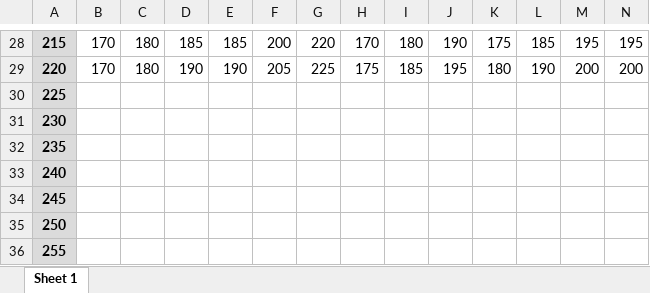
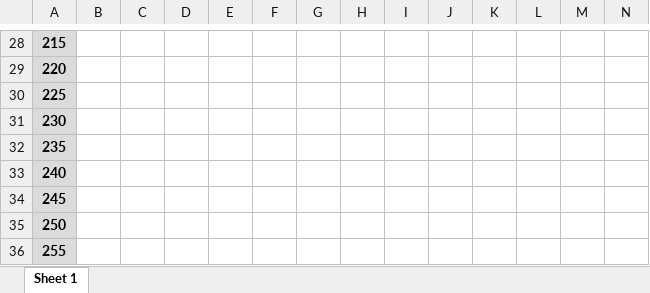
Before and after one commit to DoctorMatt47/BenchPressPlus20Kg, an Excel workbook: docs/BenchTable.xlsx, sheet Sheet 1, drawn as a sheet; only a part is shown, gaps mark what is left out; values as stored, in another font and other column widths than the file's, no borders; the diff covers the shown part only; the diff names each change by its address in the sheet, - before the commit and + after, or states it on an @@ line.

```diff
--- a/docs/BenchTable.xlsx (sheet Sheet 1)
+++ b/docs/BenchTable.xlsx (sheet Sheet 1)
-B28:B29: 170
+B28:B29: (empty)
-C28:C29: 180
+C28:C29: (empty)
-D28: 185
+D28: (empty)
-E28: 185
+E28: (empty)
-F28: 200
+F28: (empty)
-G28: 220
+G28: (empty)
-H28: 170
+H28: (empty)
-I28: 180
+I28: (empty)
-J28: 190
+J28: (empty)
-K28: 175
+K28: (empty)
-L28: 185
+L28: (empty)
-M28: 195
+M28: (empty)
-N28: 195
+N28: (empty)
-D29: 190
+D29: (empty)
-E29: 190
+E29: (empty)
-F29: 205
+F29: (empty)
-G29: 225
+G29: (empty)
-H29: 175
+H29: (empty)
-I29: 185
+I29: (empty)
-J29: 195
+J29: (empty)
-K29: 180
+K29: (empty)
-L29: 190
+L29: (empty)
-M29: 200
+M29: (empty)
-N29: 200
+N29: (empty)
```
Also changed, not shown: 68 edited cells and cell formats elsewhere in this sheet, 5 other files.
